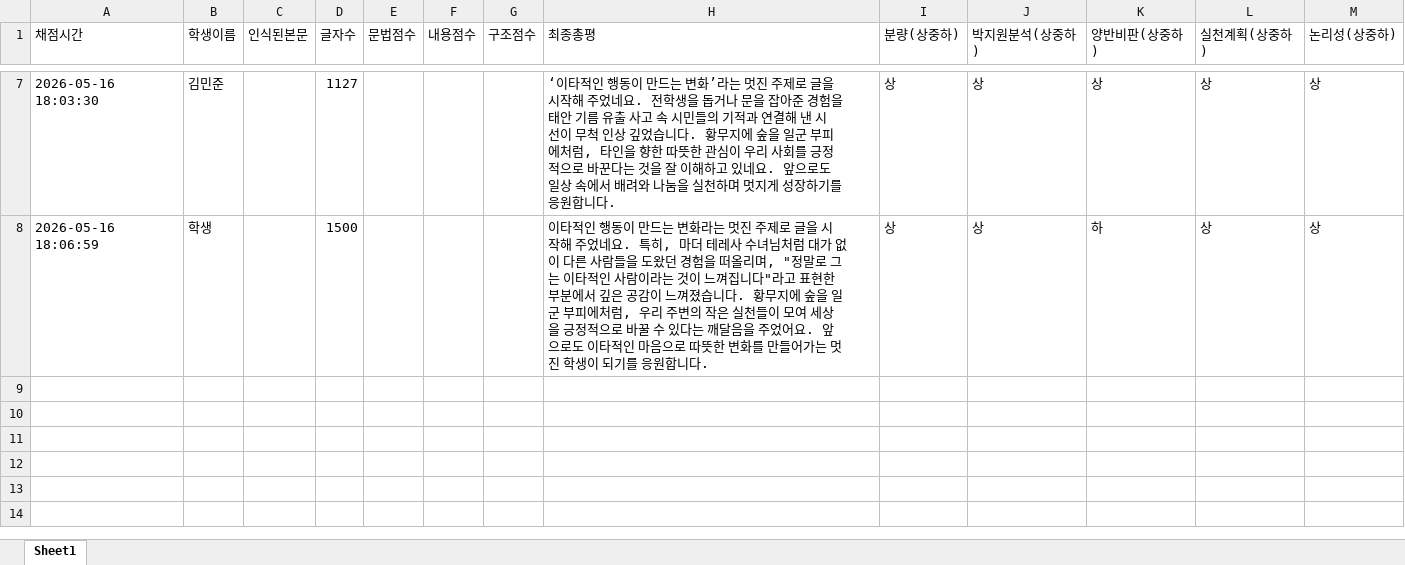
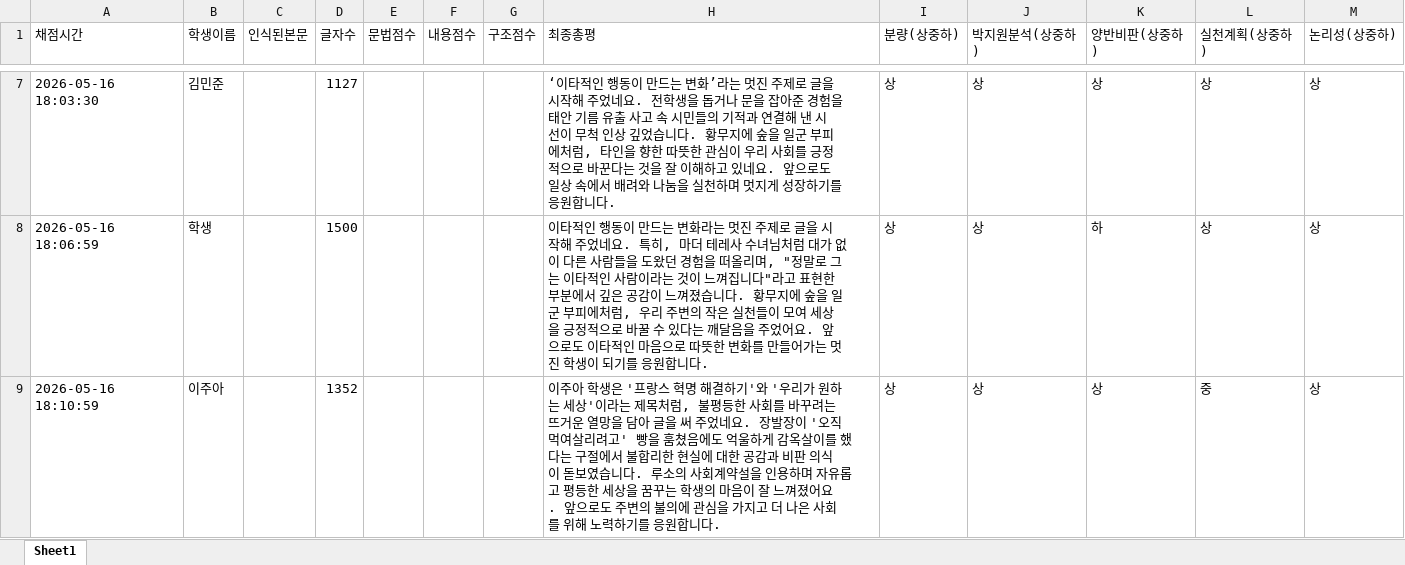
Before and after one commit to owsjtld/owsjtld.github.io, an Excel workbook: storage/글쓰기대회_결과리스트.xlsx, sheet Sheet1, drawn as a sheet; only a part is shown, gaps mark what is left out; values as stored, in another font and other column widths than the file's, no borders; the diff names each change by its address in the sheet, - before the commit and + after, or states it on an @@ line.

```diff
--- a/storage/글쓰기대회_결과리스트.xlsx (sheet Sheet1)
+++ b/storage/글쓰기대회_결과리스트.xlsx (sheet Sheet1)
+row 9: 2026-05-16 18:10:59 | 이주아 |  | 1352 |  |  |  | 이주아 학생은 '프랑스 혁명 해결하기'와 '우리가 원하는 세상'이라는 제목처럼, 불평등한 사회를 바꾸려는 뜨거운 열망을 담아 글을 써 주었네요. 장발장이 '오직 먹여살리려고' 빵을 훔쳤음에도 억울하게 감옥살이를 했다는 구절에서 불합리한 현실에 대한 공감과 비판 의식이 돋보였습니다. 루소의 사회계약설을 인용하며 자유롭고 평등한 세상을 꿈꾸는 학생의 마음이 잘 느껴졌어요. 앞으로도 주변의 불의에 관심을 가지고 더 나은 사회를 위해 노력하기를 응원합니다. | 상 | 상 | 상 | 중 | 상
```
Also changed, not shown: 2 other files.
